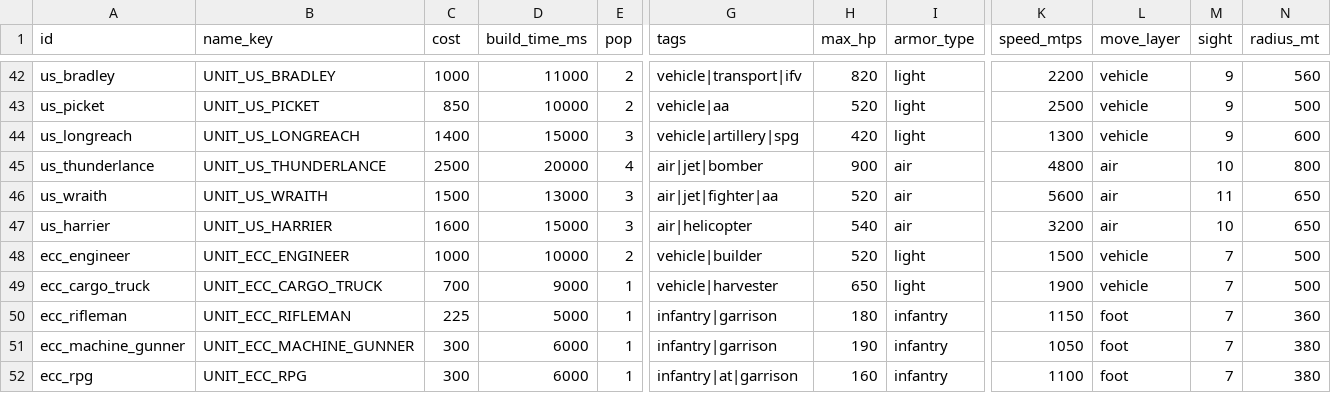
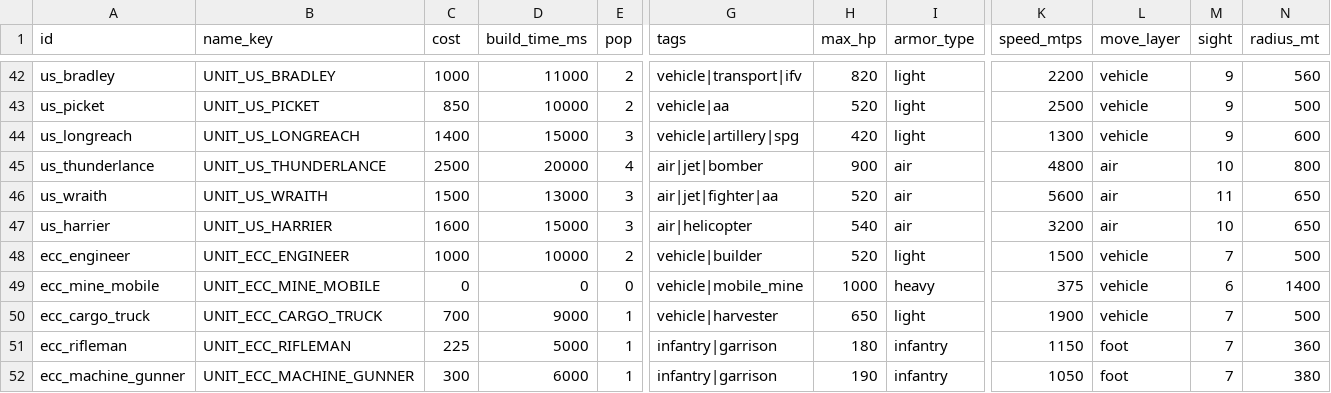
Before and after one commit to malachimurph-hub/Fracture-Line, a CSV file: data/balance/units.csv, drawn as a sheet; only a part is shown, gaps mark what is left out; the shorter side is filled out with more unchanged rows; rows hold the shown columns only; the diff names each change by its address in the sheet, - before the commit and + after, or states it on an @@ line.

```diff
--- a/data/balance/units.csv
+++ b/data/balance/units.csv
+row 49: ecc_mine_mobile | UNIT_ECC_MINE_MOBILE | 0 | 0 | 0 | vehicle|mobile_mine | 1000 | heavy | 375 | vehicle | 6 | 1400
```
Also changed, not shown: data/balance/buildings.csv, locale/strings.csv, 15 other files.
